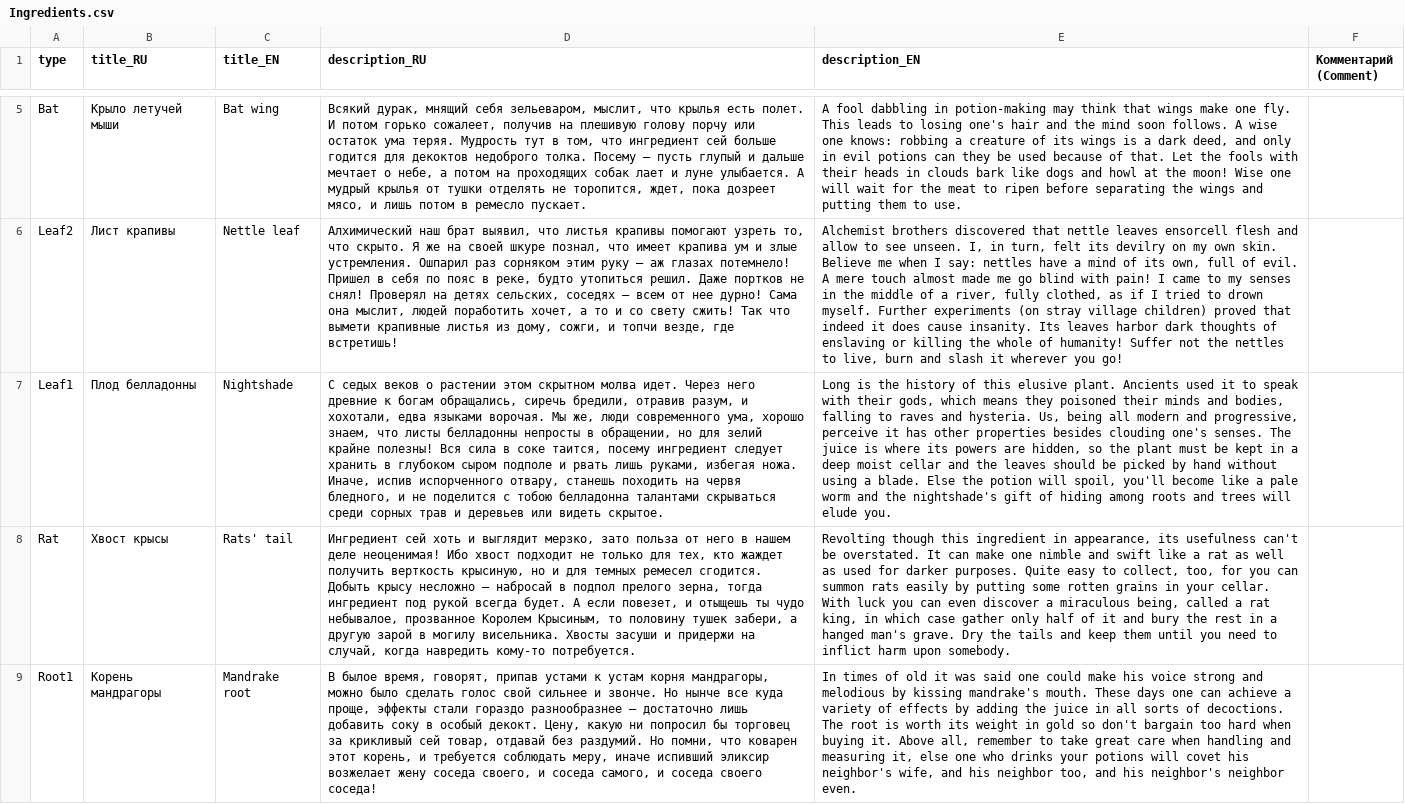
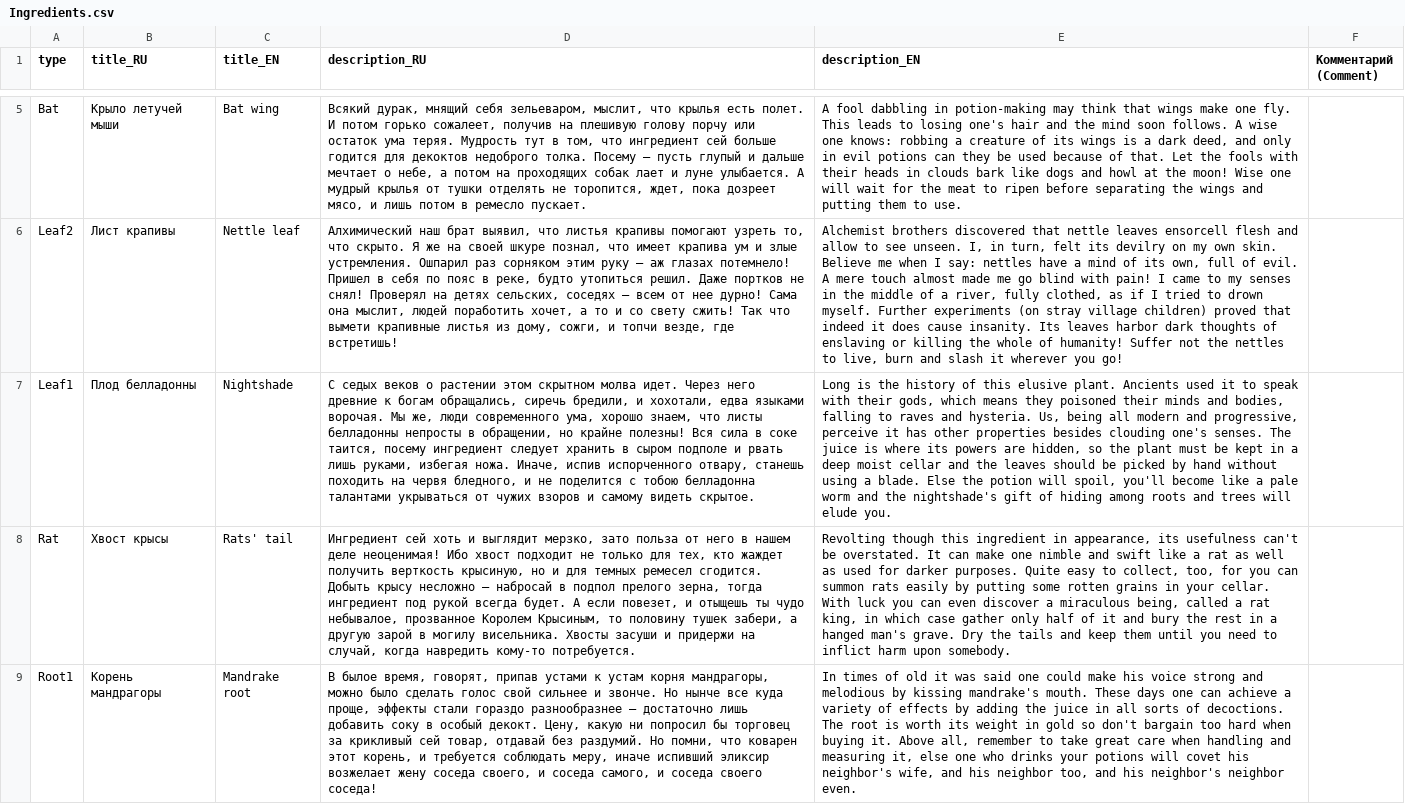
Before and after one commit to MoreenTissedy/LudumDare50, a CSV file: Cauldron/Assets/Localize/Ingredients.csv, drawn as a sheet; only a part is shown, gaps mark what is left out; the diff names each change by its address in the sheet, - before the commit and + after, or states it on an @@ line.

Commit message:
Change beladonna description

```diff
--- a/Cauldron/Assets/Localize/Ingredients.csv
+++ b/Cauldron/Assets/Localize/Ingredients.csv
-D7 (description_RU): …сиречь бредили, отравив разум, и хохотали, едва языками ворочая. Мы же, люди современного ума, хорошо знаем, что листы белладонны непросты в обращении, но для зелий крайне полезны! Вся сила в соке таится, посему ингредиент следует хранить в глубоком сыром подполе и рвать лишь руками, избегая ножа. Иначе, испив испорченного отвару, станешь походить на червя бледного, и не поделится с тобою белладонна талантами скрываться среди сорных трав и деревьев или видеть скрытое.
+D7 (description_RU): …сиречь бредили, и хохотали, едва языками ворочая. Мы же, люди современного ума, хорошо знаем, что листы белладонны непросты в обращении, но крайне полезны! Вся сила в соке таится, посему ингредиент следует хранить в сыром подполе и рвать лишь руками, избегая ножа. Иначе, испив испорченного отвару, станешь походить на червя бледного, и не поделится с тобою белладонна талантами укрываться от чужих взоров и самому видеть скрытое.
```
Also changed, not shown: 1 other file.
